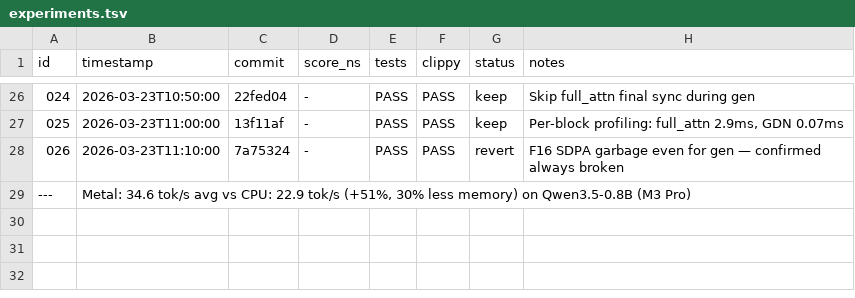
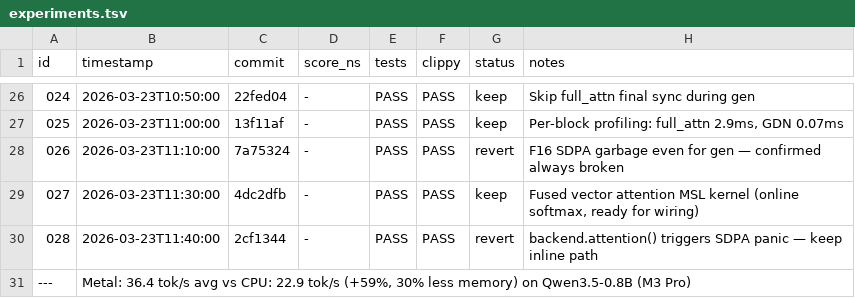
Before and after one commit to evilsocket/cake, a TSV file: autoresearch/backends/metal/experiments.tsv, drawn as a sheet; only a part is shown, gaps mark what is left out.

Commit message:
autoresearch: 28 experiments, Metal 36.4 tok/s (+59% vs CPU), fused attention kernel ready

```diff
--- a/autoresearch/backends/metal/experiments.tsv
+++ b/autoresearch/backends/metal/experiments.tsv
@@ -28,2 +28,4 @@ id	timestamp	commit	score_ns	tests	clippy	status	notes
 026	2026-03-23T11:10:00	7a75324	-	PASS	PASS	revert	F16 SDPA garbage even for gen — confirmed always broken
----	Metal: 34.6 tok/s avg vs CPU: 22.9 tok/s (+51%, 30% less memory) on Qwen3.5-0.8B (M3 Pro)
+027	2026-03-23T11:30:00	4dc2dfb	-	PASS	PASS	keep	Fused vector attention MSL kernel (online softmax, ready for wiring)
+028	2026-03-23T11:40:00	2cf1344	-	PASS	PASS	revert	backend.attention() triggers SDPA panic — keep inline path
+---	Metal: 36.4 tok/s avg vs CPU: 22.9 tok/s (+59%, 30% less memory) on Qwen3.5-0.8B (M3 Pro)
```
